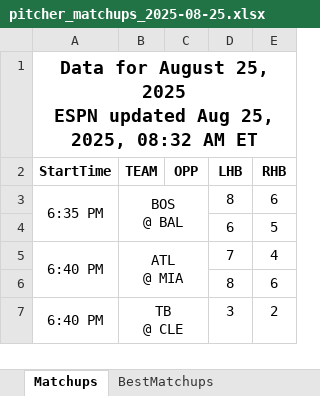
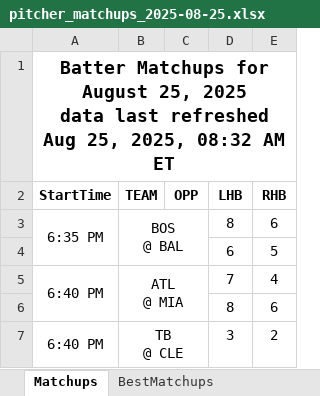
Before and after one commit to jrdogan/mlb-tools, an Excel workbook: pitcher_matchups_2025-08-25.xlsx, sheet Matchups, drawn as a sheet; only a part is shown; values as stored, in another font and other column widths than the file's, no borders; conditional formats not drawn; ↵ is a line break in a cell; the diff names each change by its address in the sheet, - before the commit and + after, or states it on an @@ line.

Commit message:
Update pitcher_matchups_2025-08-25.xlsx

```diff
--- a/pitcher_matchups_2025-08-25.xlsx (sheet Matchups)
+++ b/pitcher_matchups_2025-08-25.xlsx (sheet Matchups)
-A1 (StartTime): Data for August 25, 2025 ↵ ESPN updated Aug 25,…
+A1 (StartTime): Batter Matchups for August 25, 2025 ↵ data last refreshed Aug 25,…
```
